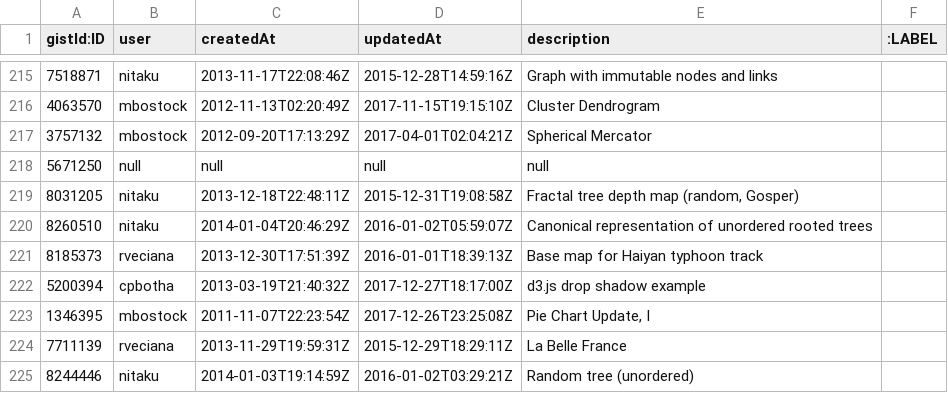
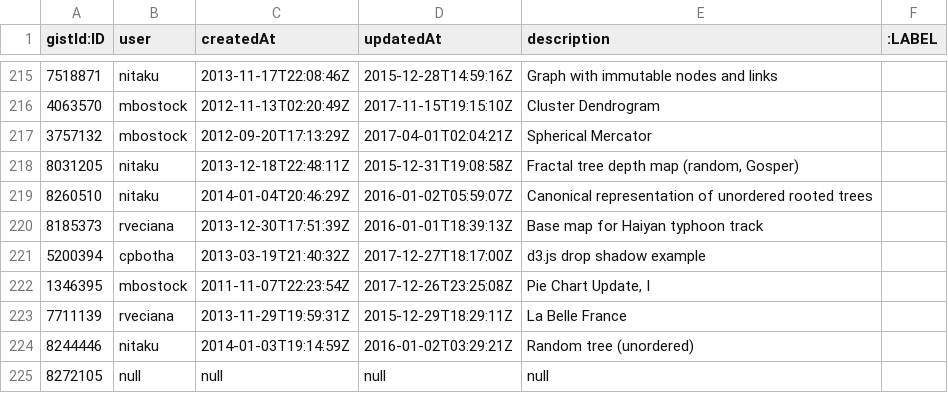
Before and after one commit to micahstubbs/blockbuilder-graph-search-index, a CSV file: data/csv-graphs-for-neo4j/readme-links-blocks.csv, drawn as a sheet; only a part is shown, gaps mark what is left out; the shorter side is filled out with more unchanged rows; the diff names each change by its address in the sheet, - before the commit and + after, or states it on an @@ line.

Commit message:
fix another duplicate value

```diff
--- a/data/csv-graphs-for-neo4j/readme-links-blocks.csv
+++ b/data/csv-graphs-for-neo4j/readme-links-blocks.csv
-row 218: 5671250 | null | null | null | null
```
